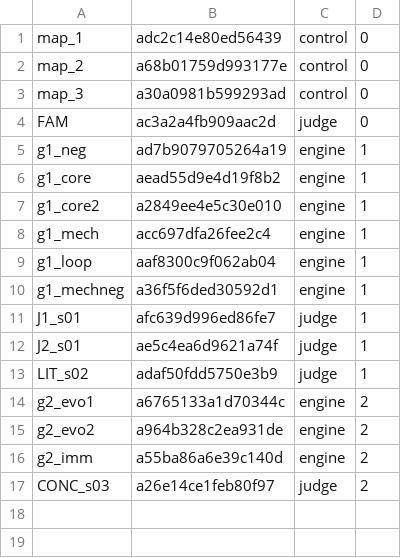
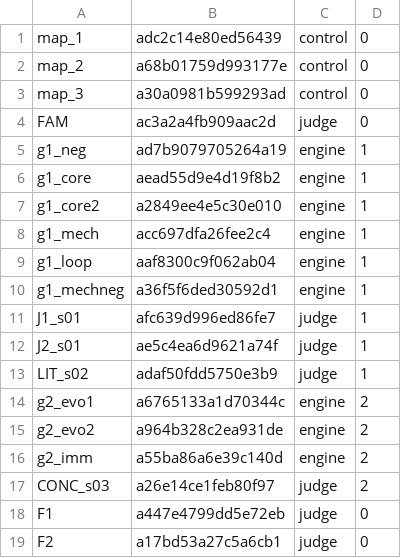
Before and after one commit to 19Hours-Studio/SomeRepository, a TSV file: engine/runs/arch_spec/agents.tsv, drawn as a sheet.

```diff
--- a/engine/runs/arch_spec/agents.tsv
+++ b/engine/runs/arch_spec/agents.tsv
@@ -17 +17,3 @@ g2_imm	a55ba86a6e39c140d	engine	2
 CONC_s03	a26e14ce1feb80f97	judge	2
+F1	a447e4799dd5e72eb	judge	0
+F2	a17bd53a27c5a6cb1	judge	0
```
Also changed, not shown: 11 other files.
